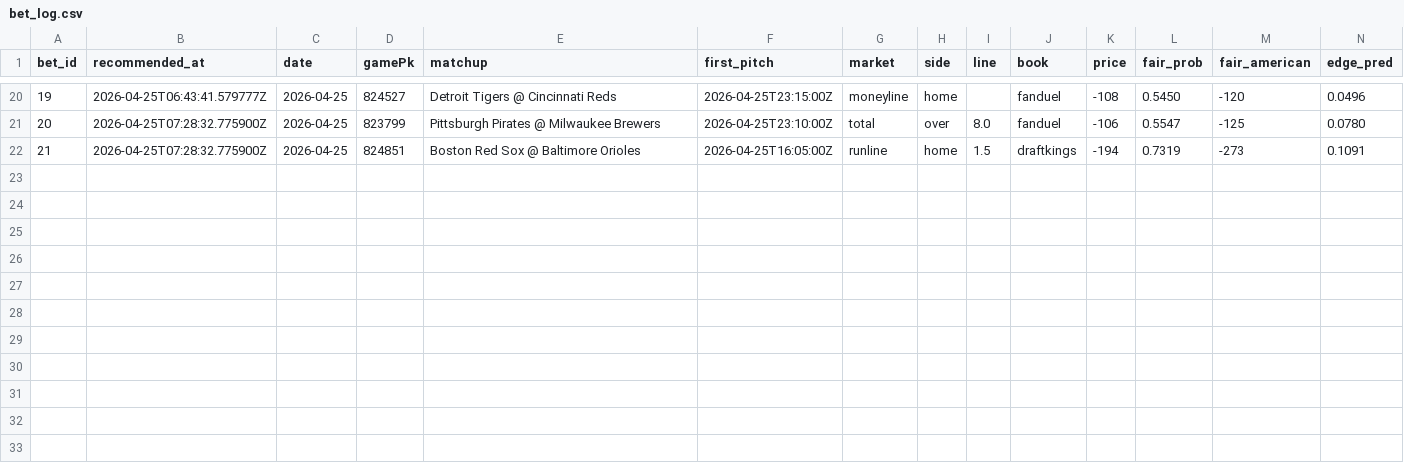
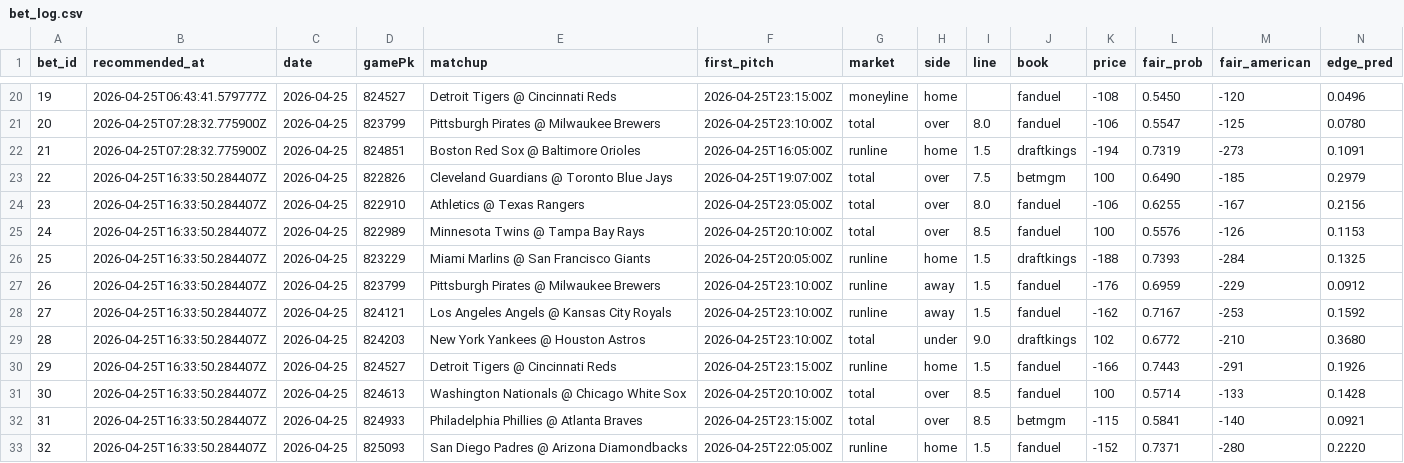
Before and after one commit to Scottguts/mlb-sharp, a CSV file: mlb_data/bet_log.csv, drawn as a sheet; only a part is shown, gaps mark what is left out; rows hold the shown columns only; the diff names each change by its address in the sheet, - before the commit and + after, or states it on an @@ line.

```diff
--- a/mlb_data/bet_log.csv
+++ b/mlb_data/bet_log.csv
+row 23: 22 | 2026-04-25T16:33:50.284407Z | 2026-04-25 | 822826 | Cleveland Guardians @ Toronto Blue Jays | 2026-04-25T19:07:00Z | total | over | 7.5 | betmgm | 100 | 0.6490 | -185 | 0.2979
+row 24: 23 | 2026-04-25T16:33:50.284407Z | 2026-04-25 | 822910 | Athletics @ Texas Rangers | 2026-04-25T23:05:00Z | total | over | 8.0 | fanduel | -106 | 0.6255 | -167 | 0.2156
+row 25: 24 | 2026-04-25T16:33:50.284407Z | 2026-04-25 | 822989 | Minnesota Twins @ Tampa Bay Rays | 2026-04-25T20:10:00Z | total | over | 8.5 | fanduel | 100 | 0.5576 | -126 | 0.1153
+row 26: 25 | 2026-04-25T16:33:50.284407Z | 2026-04-25 | 823229 | Miami Marlins @ San Francisco Giants | 2026-04-25T20:05:00Z | runline | home | 1.5 | draftkings | -188 | 0.7393 | -284 | 0.1325
+row 27: 26 | 2026-04-25T16:33:50.284407Z | 2026-04-25 | 823799 | Pittsburgh Pirates @ Milwaukee Brewers | 2026-04-25T23:10:00Z | runline | away | 1.5 | fanduel | -176 | 0.6959 | -229 | 0.0912
+row 28: 27 | 2026-04-25T16:33:50.284407Z | 2026-04-25 | 824121 | Los Angeles Angels @ Kansas City Royals | 2026-04-25T23:10:00Z | runline | away | 1.5 | fanduel | -162 | 0.7167 | -253 | 0.1592
+row 29: 28 | 2026-04-25T16:33:50.284407Z | 2026-04-25 | 824203 | New York Yankees @ Houston Astros | 2026-04-25T23:10:00Z | total | under | 9.0 | draftkings | 102 | 0.6772 | -210 | 0.3680
+row 30: 29 | 2026-04-25T16:33:50.284407Z | 2026-04-25 | 824527 | Detroit Tigers @ Cincinnati Reds | 2026-04-25T23:15:00Z | runline | home | 1.5 | fanduel | -166 | 0.7443 | -291 | 0.1926
+row 31: 30 | 2026-04-25T16:33:50.284407Z | 2026-04-25 | 824613 | Washington Nationals @ Chicago White Sox | 2026-04-25T20:10:00Z | total | over | 8.5 | fanduel | 100 | 0.5714 | -133 | 0.1428
+row 32: 31 | 2026-04-25T16:33:50.284407Z | 2026-04-25 | 824933 | Philadelphia Phillies @ Atlanta Braves | 2026-04-25T23:15:00Z | total | over | 8.5 | betmgm | -115 | 0.5841 | -140 | 0.0921
+row 33: 32 | 2026-04-25T16:33:50.284407Z | 2026-04-25 | 825093 | San Diego Padres @ Arizona Diamondbacks | 2026-04-25T22:05:00Z | runline | home | 1.5 | fanduel | -152 | 0.7371 | -280 | 0.2220
```
Also changed, not shown: 20 other files.
